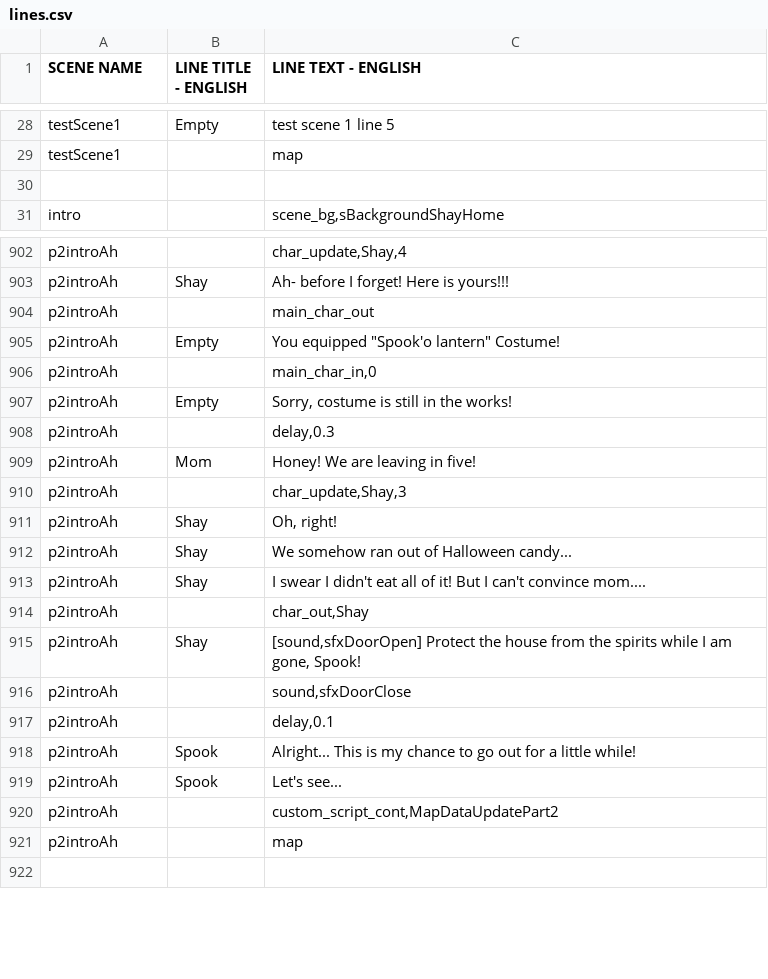
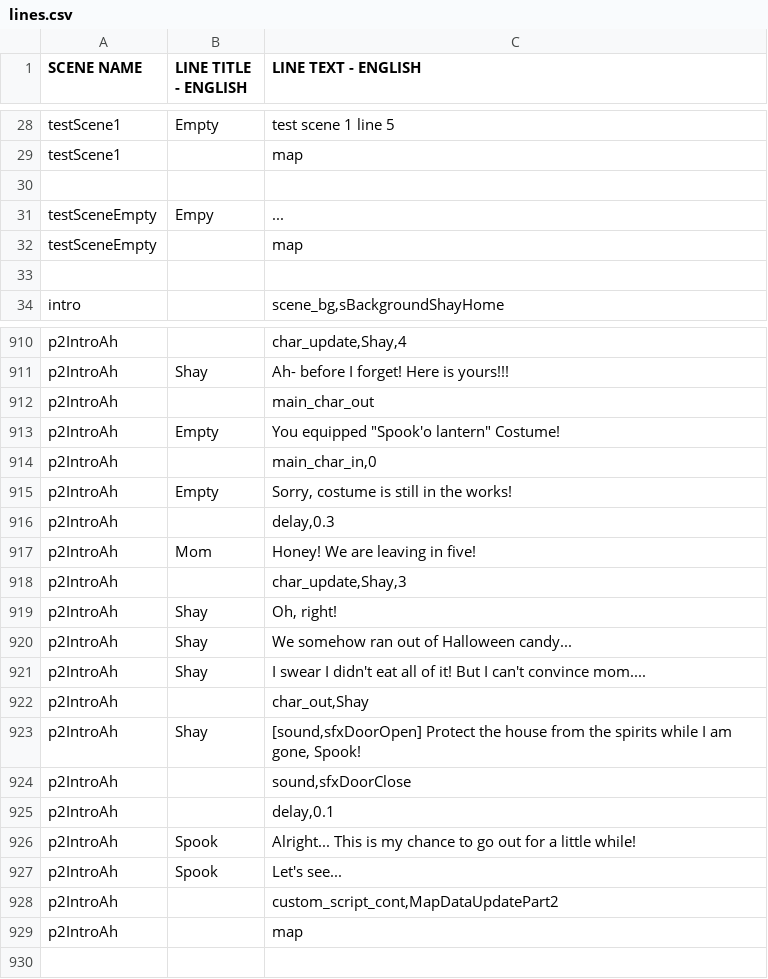
Before and after one commit to kazak29/Spooktober_2026_GameJam, a CSV file: datafiles/lines.csv, drawn as a sheet; only a part is shown, gaps mark what is left out; addresses are those after the commit; the diff covers the shown part only; the diff names each change by its address in the sheet, - before the commit and + after, or states it on an @@ line.

```diff
--- a/datafiles/lines.csv
+++ b/datafiles/lines.csv
+row 31: testSceneEmpty | Empy | ...
+row 32: testSceneEmpty |  | map
+row 33: (empty)
-A910:A929 (SCENE NAME): p2introAh
+A910:A929 (SCENE NAME): p2IntroAh
```
Also changed, not shown: 10 added rows, 5 removed rows and 77 edited cells elsewhere in this file, datafiles/ui.csv, 8 other files.
